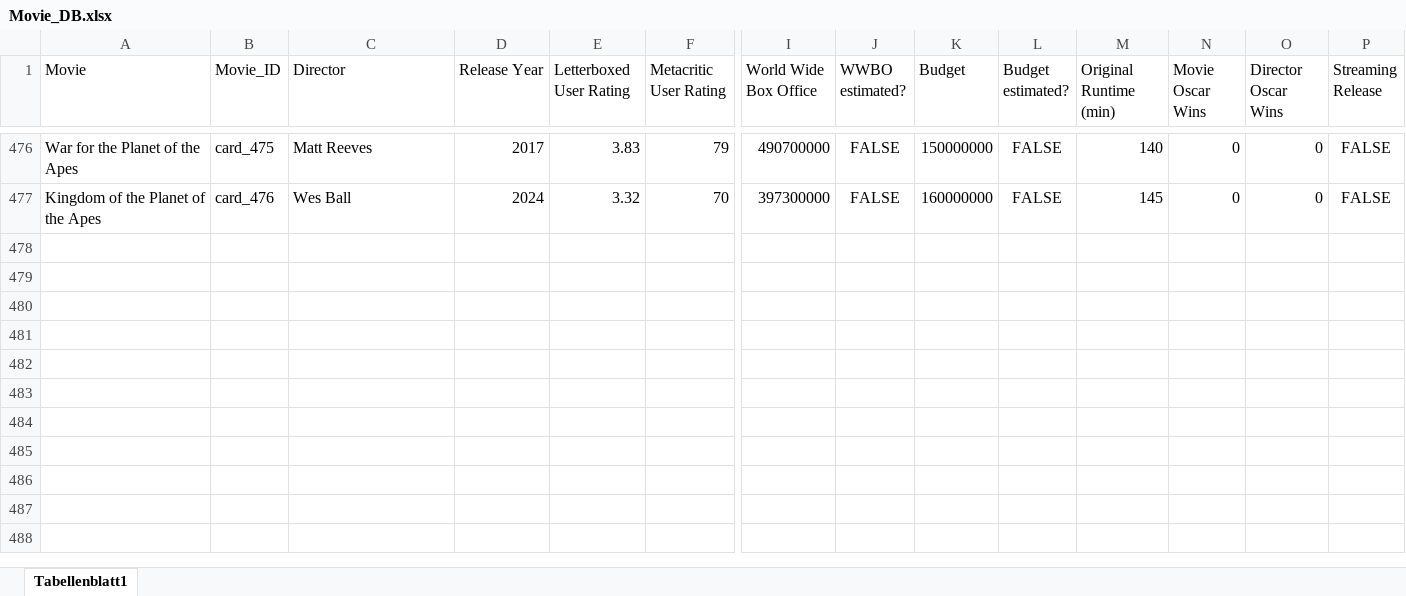
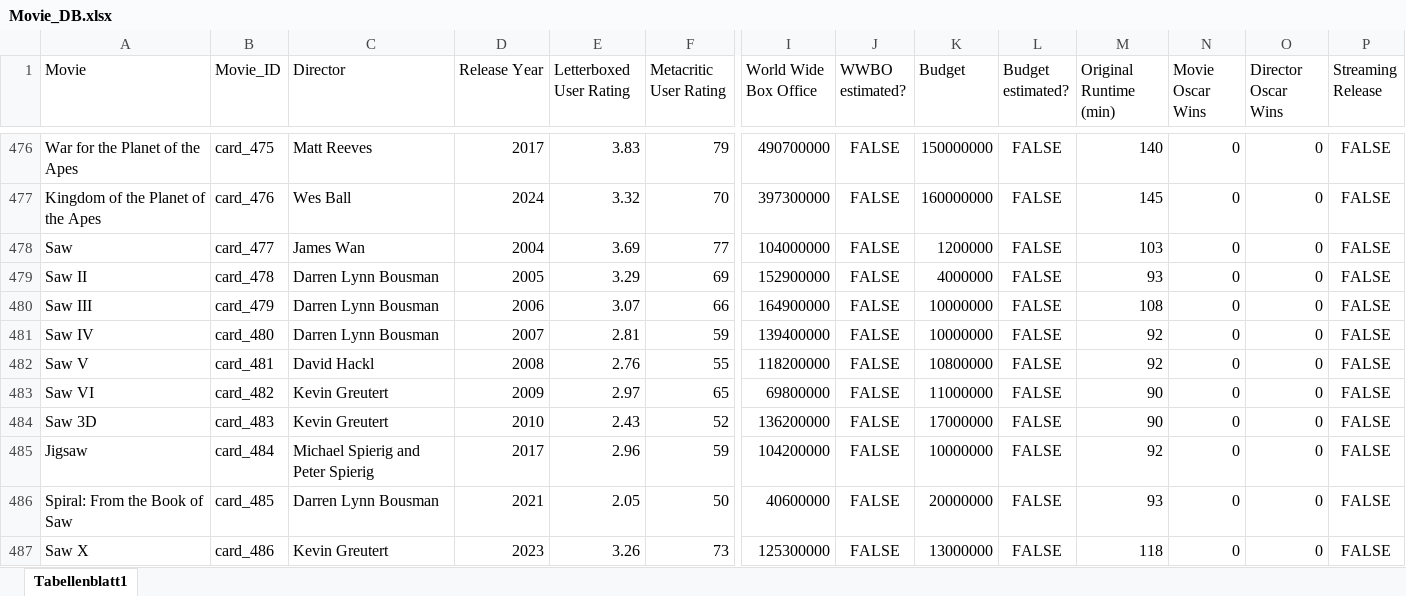
Before and after one commit to superuser-1/card-game, an Excel workbook: source_data/Movie_DB.xlsx, sheet Tabellenblatt1, drawn as a sheet; only a part is shown, gaps mark what is left out; values as stored, in another font and other column widths than the file's, no borders; rows hold the shown columns only; the diff names each change by its address in the sheet, - before the commit and + after, or states it on an @@ line.

```diff
--- a/source_data/Movie_DB.xlsx (sheet Tabellenblatt1)
+++ b/source_data/Movie_DB.xlsx (sheet Tabellenblatt1)
+row 478: Saw | card_477 | James Wan | 2004 | 3.69 | 77 | 104000000 | FALSE | 1200000 | FALSE | 103 | 0 | 0 | FALSE
+row 479: Saw II | card_478 | Darren Lynn Bousman | 2005 | 3.29 | 69 | 152900000 | FALSE | 4000000 | FALSE | 93 | 0 | 0 | FALSE
+row 480: Saw III | card_479 | Darren Lynn Bousman | 2006 | 3.07 | 66 | 164900000 | FALSE | 10000000 | FALSE | 108 | 0 | 0 | FALSE
+row 481: Saw IV | card_480 | Darren Lynn Bousman | 2007 | 2.81 | 59 | 139400000 | FALSE | 10000000 | FALSE | 92 | 0 | 0 | FALSE
+row 482: Saw V | card_481 | David Hackl | 2008 | 2.76 | 55 | 118200000 | FALSE | 10800000 | FALSE | 92 | 0 | 0 | FALSE
+row 483: Saw VI | card_482 | Kevin Greutert | 2009 | 2.97 | 65 | 69800000 | FALSE | 11000000 | FALSE | 90 | 0 | 0 | FALSE
+row 484: Saw 3D | card_483 | Kevin Greutert | 2010 | 2.43 | 52 | 136200000 | FALSE | 17000000 | FALSE | 90 | 0 | 0 | FALSE
+row 485: Jigsaw | card_484 | Michael Spierig and Peter Spierig | 2017 | 2.96 | 59 | 104200000 | FALSE | 10000000 | FALSE | 92 | 0 | 0 | FALSE
+row 486: Spiral: From the Book of Saw | card_485 | Darren Lynn Bousman | 2021 | 2.05 | 50 | 40600000 | FALSE | 20000000 | FALSE | 93 | 0 | 0 | FALSE
+row 487: Saw X | card_486 | Kevin Greutert | 2023 | 3.26 | 73 | 125300000 | FALSE | 13000000 | FALSE | 118 | 0 | 0 | FALSE
```
Also changed, not shown: 3 other files.
